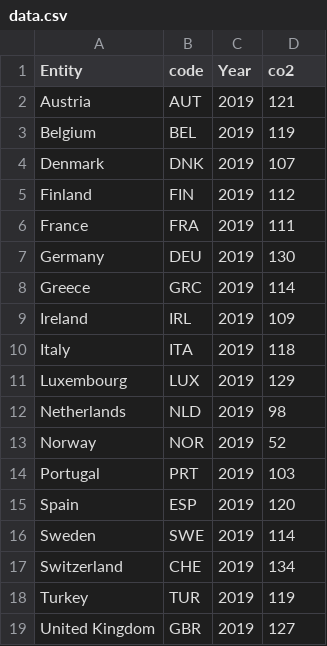
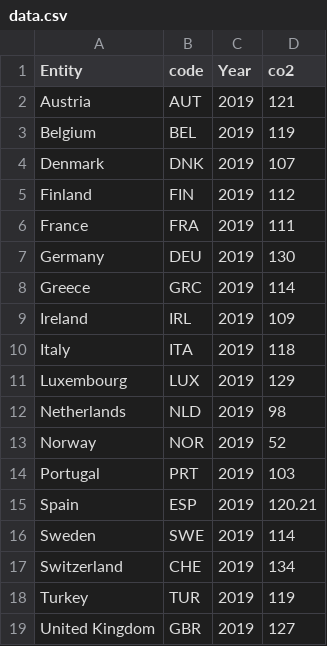
Before and after one commit to rafv20/klimaat, a CSV file: data.csv, drawn as a sheet.

Commit message:
Update data.csv

```diff
--- a/data.csv
+++ b/data.csv
@@ -14,3 +14,3 @@ Norway,NOR,2019,52
 Portugal,PRT,2019,103
-Spain,ESP,2019,120
+Spain,ESP,2019,120.21
 Sweden,SWE,2019,114
```
